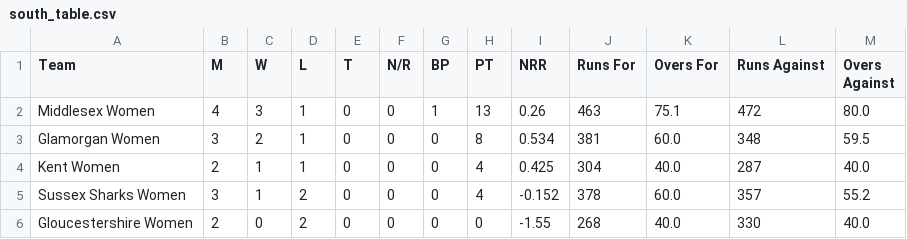
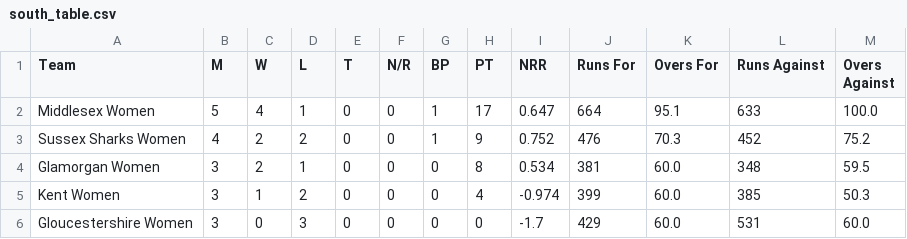
Before and after one commit to Ryan1013/Women-T2-Blast, a CSV file: south_table.csv, drawn as a sheet.

```diff
--- a/south_table.csv
+++ b/south_table.csv
@@ -1,6 +1,6 @@
 Team,M,W,L,T,N/R,BP,PT,NRR,Runs For,Overs For,Runs Against,Overs Against
-Middlesex Women,4,3,1,0,0,1,13,0.26,463,75.1,472,80.0
+Middlesex Women,5,4,1,0,0,1,17,0.647,664,95.1,633,100.0
+Sussex Sharks Women,4,2,2,0,0,1,9,0.752,476,70.3,452,75.2
 Glamorgan Women,3,2,1,0,0,0,8,0.534,381,60.0,348,59.5
-Kent Women,2,1,1,0,0,0,4,0.425,304,40.0,287,40.0
-Sussex Sharks Women,3,1,2,0,0,0,4,-0.152,378,60.0,357,55.2
-Gloucestershire Women,2,0,2,0,0,0,0,-1.55,268,40.0,330,40.0
+Kent Women,3,1,2,0,0,0,4,-0.974,399,60.0,385,50.3
+Gloucestershire Women,3,0,3,0,0,0,0,-1.7,429,60.0,531,60.0
```
Also changed, not shown: north_table.csv, 1 other file.
